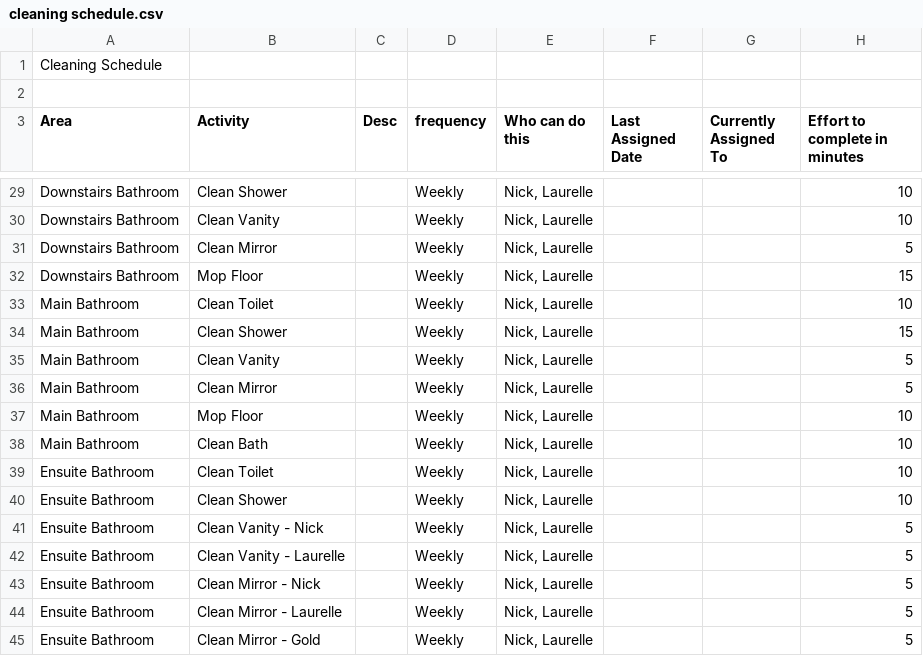
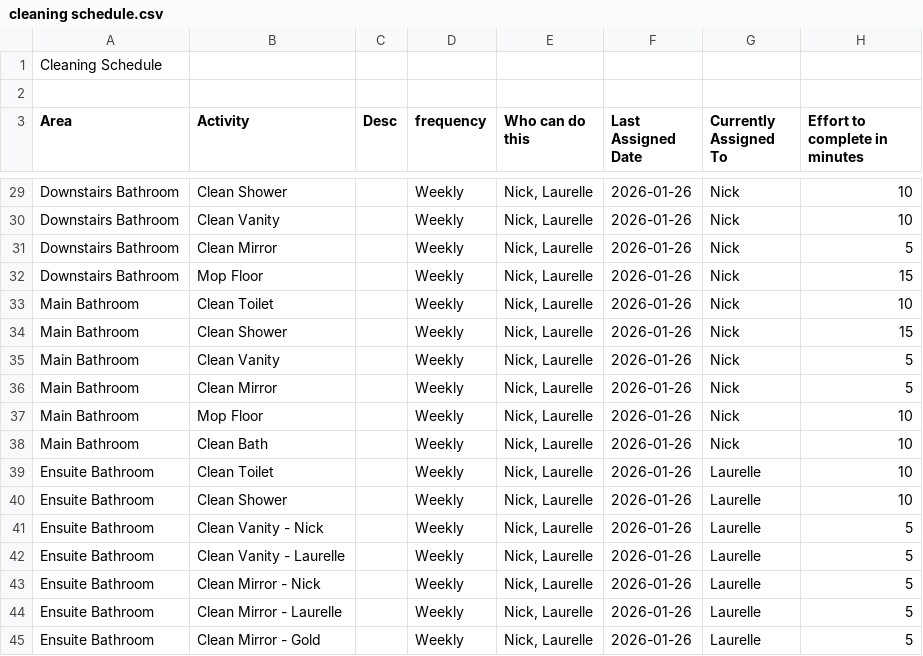
Before and after one commit to lokhor/cleaning-scheduler, a CSV file: cleaning schedule.csv, drawn as a sheet; only a part is shown, gaps mark what is left out; the diff covers the shown part only; the diff names each change by its address in the sheet, - before the commit and + after, or states it on an @@ line.

```diff
--- a/cleaning schedule.csv
+++ b/cleaning schedule.csv
-F29:F45 (Last Assigned Date): (empty)
+F29:F45 (Last Assigned Date): 2026-01-26
-G29:G38 (Currently Assigned To): (empty)
+G29:G38 (Currently Assigned To): Nick
-G39:G45 (Currently Assigned To): (empty)
+G39:G45 (Currently Assigned To): Laurelle
```
Also changed, not shown: 50 edited cells elsewhere in this file.
